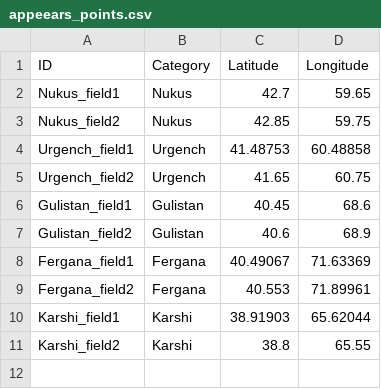
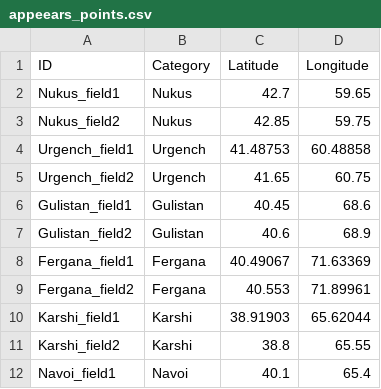
Before and after one commit to FynamicUZ/dalashift, a CSV file: data/appeears_points.csv, drawn as a sheet.

```diff
--- a/data/appeears_points.csv
+++ b/data/appeears_points.csv
@@ -11 +11,2 @@ Karshi_field1,Karshi,38.91903,65.62044
 Karshi_field2,Karshi,38.8,65.55
+Navoi_field1,Navoi,40.1,65.4
```
Also changed, not shown: data/points.csv, 13 other files.
